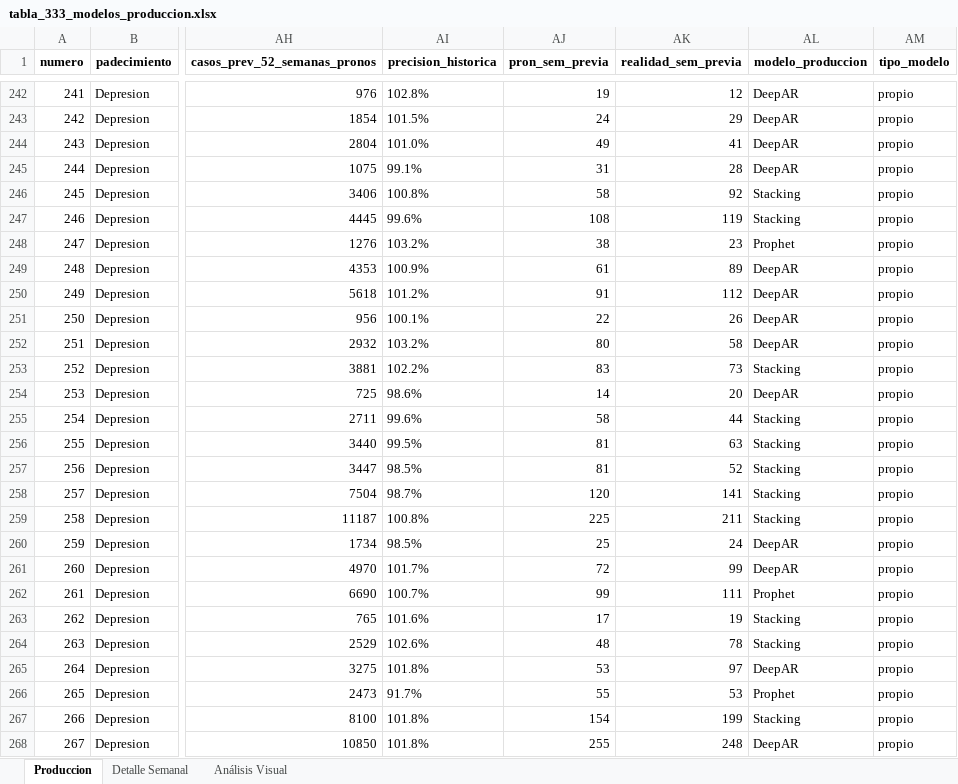
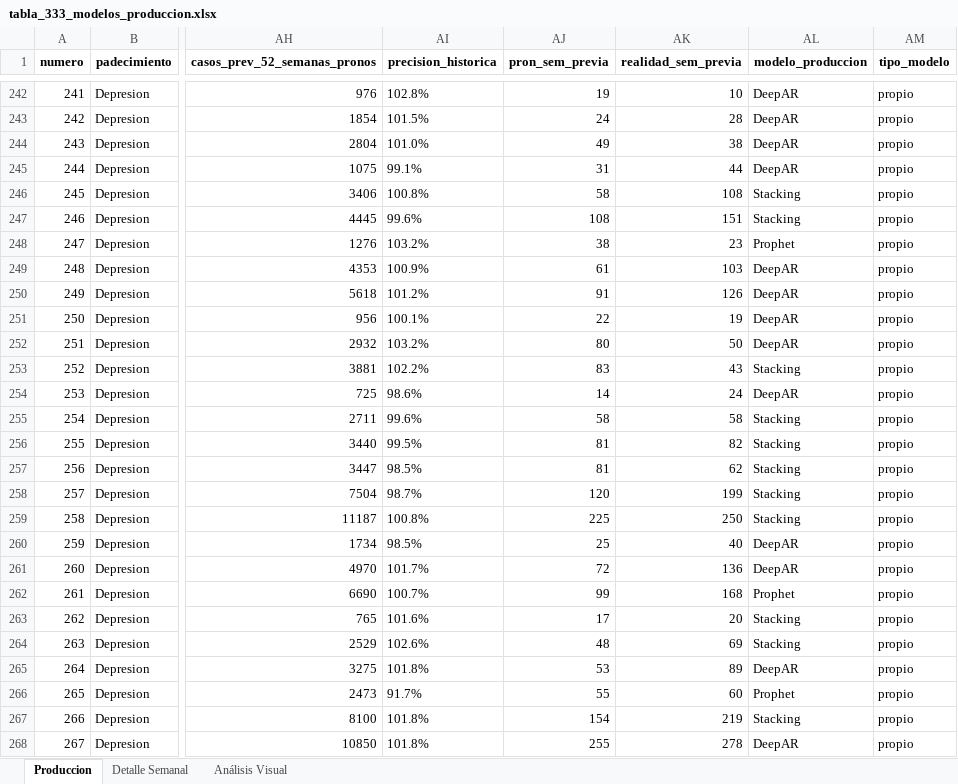
Before and after one commit to EpiForecastMX/EpiForecast-MX, an Excel workbook: reports/ProdDetails/tabla_333_modelos_produccion.xlsx, sheet Produccion, drawn as a sheet; only a part is shown, gaps mark what is left out; values as stored, in another font and other column widths than the file's, no borders; the diff covers the shown part only; the diff names each change by its address in the sheet, - before the commit and + after, or states it on an @@ line.

```diff
--- a/reports/ProdDetails/tabla_333_modelos_produccion.xlsx (sheet Produccion)
+++ b/reports/ProdDetails/tabla_333_modelos_produccion.xlsx (sheet Produccion)
-AK242 (realidad_sem_previa): 12
+AK242 (realidad_sem_previa): 10
-AK243 (realidad_sem_previa): 29
+AK243 (realidad_sem_previa): 28
-AK244 (realidad_sem_previa): 41
+AK244 (realidad_sem_previa): 38
-AK245 (realidad_sem_previa): 28
+AK245 (realidad_sem_previa): 44
-AK246 (realidad_sem_previa): 92
+AK246 (realidad_sem_previa): 108
-AK247 (realidad_sem_previa): 119
+AK247 (realidad_sem_previa): 151
-AK249 (realidad_sem_previa): 89
+AK249 (realidad_sem_previa): 103
-AK250 (realidad_sem_previa): 112
+AK250 (realidad_sem_previa): 126
-AK251 (realidad_sem_previa): 26
+AK251 (realidad_sem_previa): 19
-AK252 (realidad_sem_previa): 58
+AK252 (realidad_sem_previa): 50
-AK253 (realidad_sem_previa): 73
+AK253 (realidad_sem_previa): 43
-AK254 (realidad_sem_previa): 20
+AK254 (realidad_sem_previa): 24
-AK255 (realidad_sem_previa): 44
+AK255 (realidad_sem_previa): 58
-AK256 (realidad_sem_previa): 63
+AK256 (realidad_sem_previa): 82
-AK257 (realidad_sem_previa): 52
+AK257 (realidad_sem_previa): 62
-AK258 (realidad_sem_previa): 141
+AK258 (realidad_sem_previa): 199
-AK259 (realidad_sem_previa): 211
+AK259 (realidad_sem_previa): 250
-AK260 (realidad_sem_previa): 24
+AK260 (realidad_sem_previa): 40
-AK261 (realidad_sem_previa): 99
+AK261 (realidad_sem_previa): 136
-AK262 (realidad_sem_previa): 111
+AK262 (realidad_sem_previa): 168
-AK263 (realidad_sem_previa): 19
+AK263 (realidad_sem_previa): 20
-AK264 (realidad_sem_previa): 78
+AK264 (realidad_sem_previa): 69
-AK265 (realidad_sem_previa): 97
+AK265 (realidad_sem_previa): 89
-AK266 (realidad_sem_previa): 53
+AK266 (realidad_sem_previa): 60
-AK267 (realidad_sem_previa): 199
+AK267 (realidad_sem_previa): 219
-AK268 (realidad_sem_previa): 248
+AK268 (realidad_sem_previa): 278
```
Also changed, not shown: 234 edited cells elsewhere in this sheet, reports/ProdDetails/auditoria_motores_2026.xlsx, reports/ProdDetails/produccion_dengue.xlsx, 6 other files.
